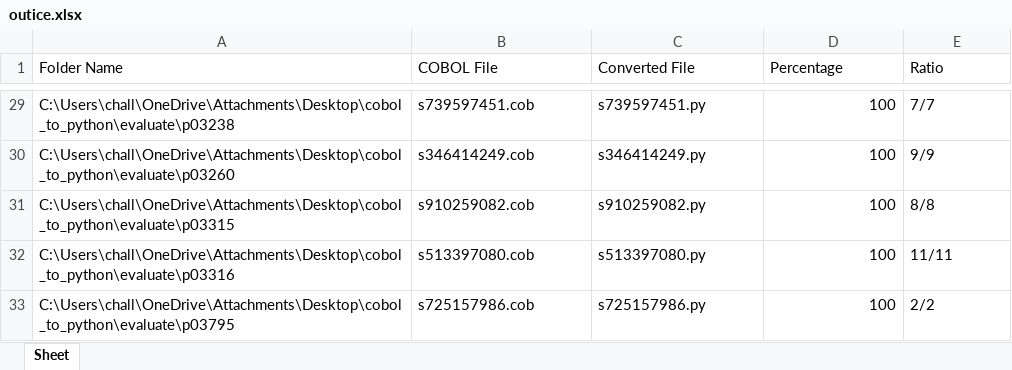
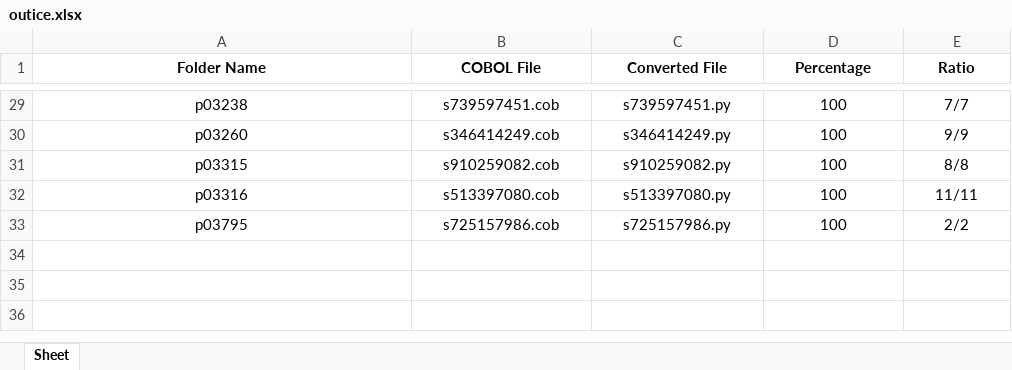
Before and after one commit to rishalab/COB2PY, an Excel workbook: evaluate/outice.xlsx, sheet Sheet, drawn as a sheet; only a part is shown, gaps mark what is left out; values as stored, in another font and other column widths than the file's, no borders; the diff covers the shown part only; the diff names each change by its address in the sheet, - before the commit and + after, or states it on an @@ line.

```diff
--- a/evaluate/outice.xlsx (sheet Sheet)
+++ b/evaluate/outice.xlsx (sheet Sheet)
@@ A1:E1 alignment: left → center, bold: off → on @@
-A29:C33 alignment: left
+A29:C33 alignment: center
-A29 (Folder Name): C:\Users\chall\OneDrive\Attachments\Desktop\cobol_to_python\evaluate\p03238
+A29 (Folder Name): p03238
-D29:D33 alignment: right
+D29:D33 alignment: center
-E29:E33 alignment: left
+E29:E33 alignment: center
-A30 (Folder Name): C:\Users\chall\OneDrive\Attachments\Desktop\cobol_to_python\evaluate\p03260
+A30 (Folder Name): p03260
-A31 (Folder Name): C:\Users\chall\OneDrive\Attachments\Desktop\cobol_to_python\evaluate\p03315
+A31 (Folder Name): p03315
-A32 (Folder Name): C:\Users\chall\OneDrive\Attachments\Desktop\cobol_to_python\evaluate\p03316
+A32 (Folder Name): p03316
-A33 (Folder Name): C:\Users\chall\OneDrive\Attachments\Desktop\cobol_to_python\evaluate\p03795
+A33 (Folder Name): p03795
```
Also changed, not shown: 27 edited cells and cell formats elsewhere in this sheet, 2 other files.
